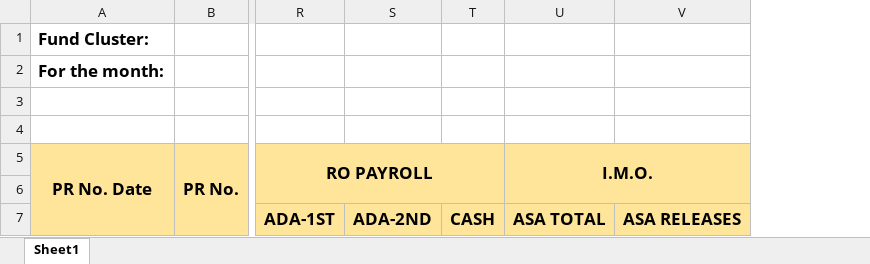
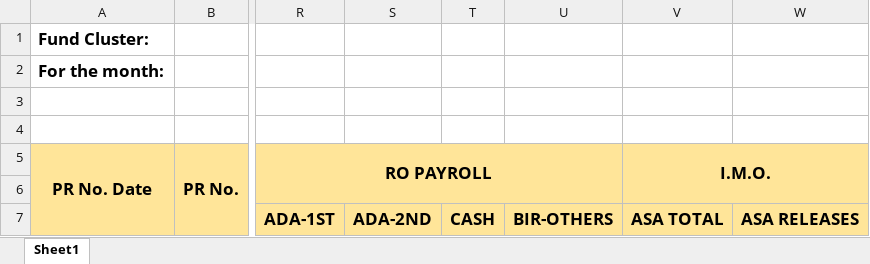
Before and after one commit to AllenKirby/Financial-Information-System, an Excel workbook: backend/templates/DVRegister.xlsx, sheet Sheet1, drawn as a sheet; only a part is shown, gaps mark what is left out; values as stored, in another font and other column widths than the file's, no borders; the diff names each change by its address in the sheet, - before the commit and + after, or states it on an @@ line.

```diff
--- a/backend/templates/DVRegister.xlsx (sheet Sheet1)
+++ b/backend/templates/DVRegister.xlsx (sheet Sheet1)
+column U, row 7: BIR-OTHERS
```
Also changed, not shown: 11 other files.
